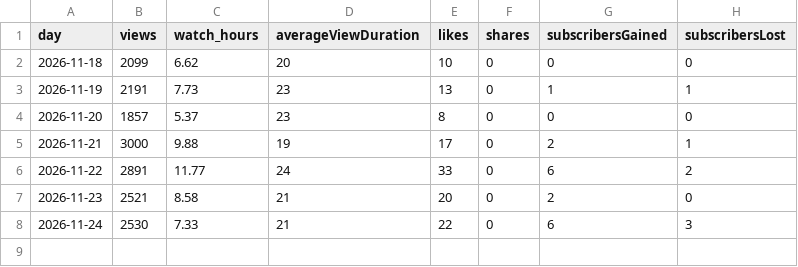
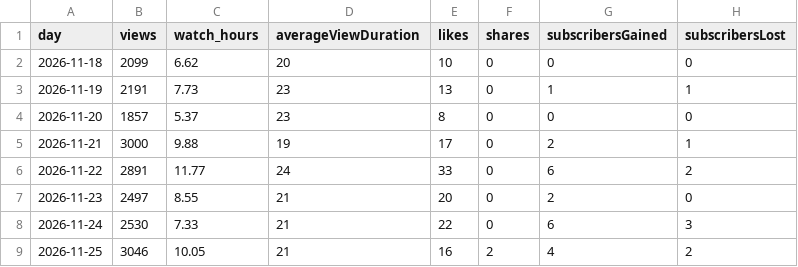
Before and after one commit to teetimetjc/brickbreaker, a CSV file: data/analytics/dashboard/daily.csv, drawn as a sheet.

```diff
--- a/data/analytics/dashboard/daily.csv
+++ b/data/analytics/dashboard/daily.csv
@@ -6,3 +6,4 @@ day,views,watch_hours,averageViewDuration,likes,shares,subscribersGained,subscri
 2026-11-22,2891,11.77,24,33,0,6,2
-2026-11-23,2521,8.58,21,20,0,2,0
+2026-11-23,2497,8.55,21,20,0,2,0
 2026-11-24,2530,7.33,21,22,0,6,3
+2026-11-25,3046,10.05,21,16,2,4,2
```
Also changed, not shown: data/analytics/dashboard/sources.csv, data/analytics/dashboard/videos.csv, 1 other file.
